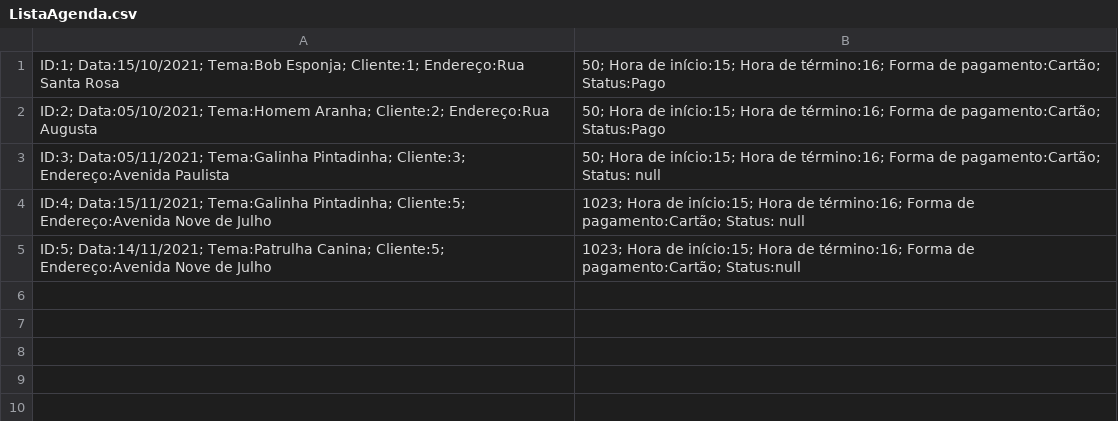
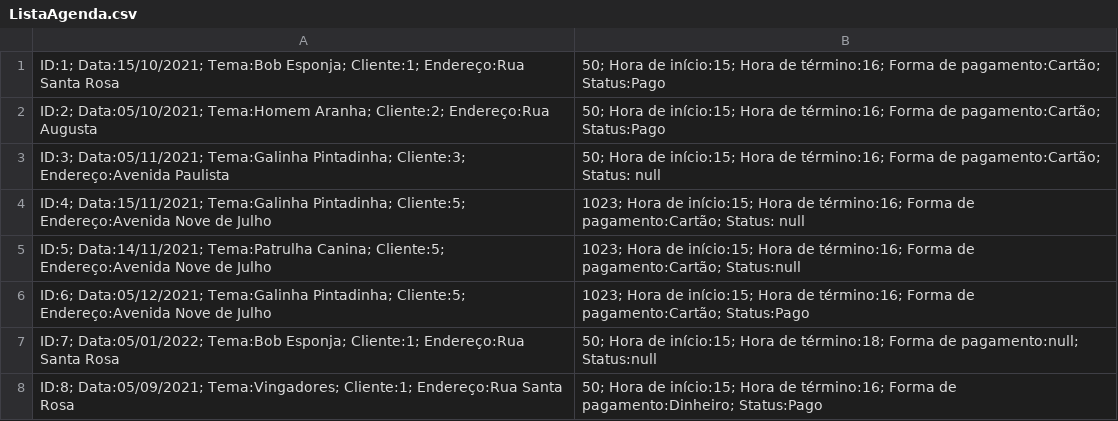
Before and after one commit to fabiofsilva92/Projeto-ED-ESW2, a CSV file: src/Arquivos/ListaAgenda.csv, drawn as a sheet; the diff names each change by its address in the sheet, - before the commit and + after, or states it on an @@ line.

```diff
--- a/src/Arquivos/ListaAgenda.csv
+++ b/src/Arquivos/ListaAgenda.csv
+row 6: ID:6; Data:05/12/2021; Tema:Galinha Pintadinha; Cliente:5; Endereço:Avenida Nove de Julho | 1023; Hora de início:15; Hora de término:16; Forma de pagamento:Cartão; Status:Pago
+row 7: ID:7; Data:05/01/2022; Tema:Bob Esponja; Cliente:1; Endereço:Rua Santa Rosa | 50; Hora de início:15; Hora de término:18; Forma de pagamento:null; Status:null
+row 8: ID:8; Data:05/09/2021; Tema:Vingadores; Cliente:1; Endereço:Rua Santa Rosa | 50; Hora de início:15; Hora de término:16; Forma de pagamento:Dinheiro; Status:Pago
```
Also changed, not shown: 2 other files.
